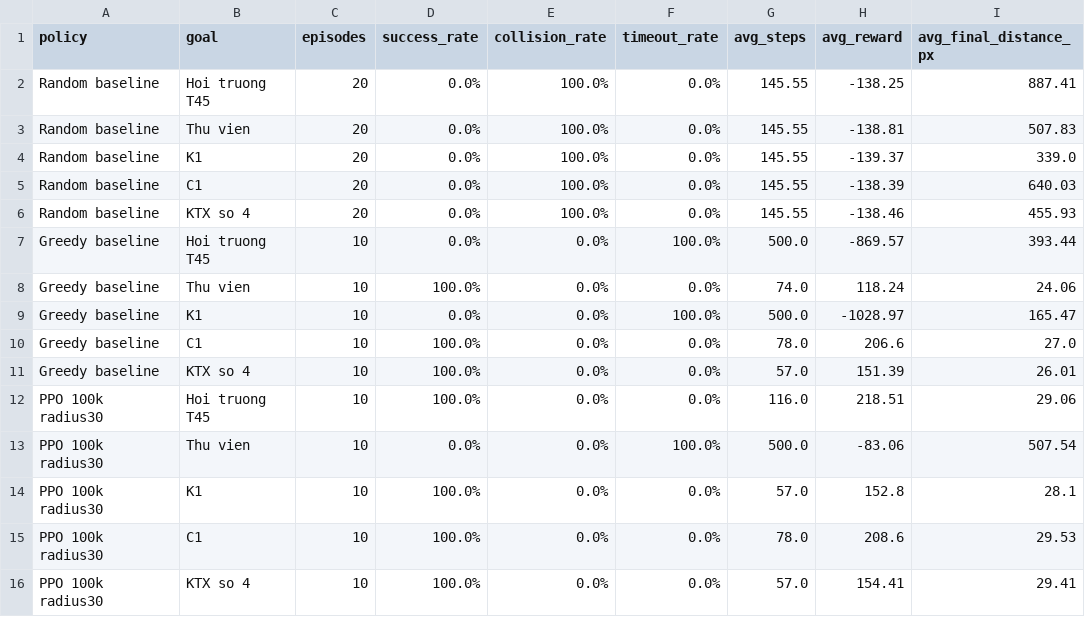
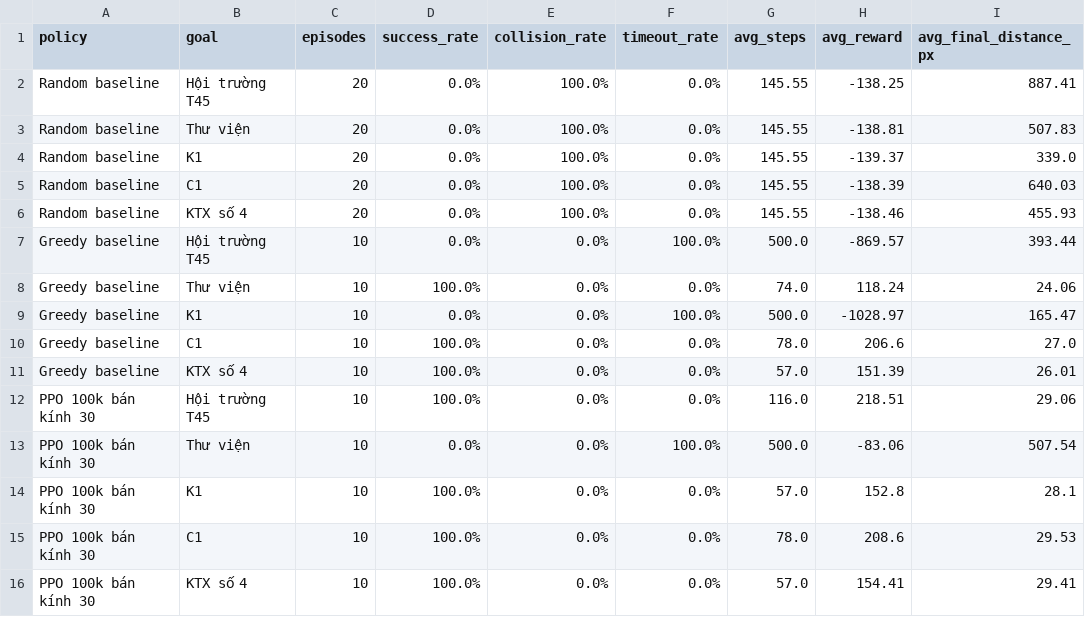
Before and after one commit to PHai237/TLU_UAV_PPO, a CSV file: results/report_tables/policy_comparison.csv, drawn as a sheet.

Commit message:
Add PPO fine-tune workflow and polish report outputs

```diff
--- a/results/report_tables/policy_comparison.csv
+++ b/results/report_tables/policy_comparison.csv
@@ -1,16 +1,16 @@
 policy,goal,episodes,success_rate,collision_rate,timeout_rate,avg_steps,avg_reward,avg_final_distance_px
-Random baseline,Hoi truong T45,20,0.0%,100.0%,0.0%,145.55,-138.25,887.41
-Random baseline,Thu vien,20,0.0%,100.0%,0.0%,145.55,-138.81,507.83
+Random baseline,Hội trường T45,20,0.0%,100.0%,0.0%,145.55,-138.25,887.41
+Random baseline,Thư viện,20,0.0%,100.0%,0.0%,145.55,-138.81,507.83
 Random baseline,K1,20,0.0%,100.0%,0.0%,145.55,-139.37,339.0
 Random baseline,C1,20,0.0%,100.0%,0.0%,145.55,-138.39,640.03
-Random baseline,KTX so 4,20,0.0%,100.0%,0.0%,145.55,-138.46,455.93
-Greedy baseline,Hoi truong T45,10,0.0%,0.0%,100.0%,500.0,-869.57,393.44
-Greedy baseline,Thu vien,10,100.0%,0.0%,0.0%,74.0,118.24,24.06
+Random baseline,KTX số 4,20,0.0%,100.0%,0.0%,145.55,-138.46,455.93
+Greedy baseline,Hội trường T45,10,0.0%,0.0%,100.0%,500.0,-869.57,393.44
+Greedy baseline,Thư viện,10,100.0%,0.0%,0.0%,74.0,118.24,24.06
 Greedy baseline,K1,10,0.0%,0.0%,100.0%,500.0,-1028.97,165.47
 Greedy baseline,C1,10,100.0%,0.0%,0.0%,78.0,206.6,27.0
-Greedy baseline,KTX so 4,10,100.0%,0.0%,0.0%,57.0,151.39,26.01
-PPO 100k radius30,Hoi truong T45,10,100.0%,0.0%,0.0%,116.0,218.51,29.06
-PPO 100k radius30,Thu vien,10,0.0%,0.0%,100.0%,500.0,-83.06,507.54
-PPO 100k radius30,K1,10,100.0%,0.0%,0.0%,57.0,152.8,28.1
-PPO 100k radius30,C1,10,100.0%,0.0%,0.0%,78.0,208.6,29.53
-PPO 100k radius30,KTX so 4,10,100.0%,0.0%,0.0%,57.0,154.41,29.41
+Greedy baseline,KTX số 4,10,100.0%,0.0%,0.0%,57.0,151.39,26.01
+PPO 100k bán kính 30,Hội trường T45,10,100.0%,0.0%,0.0%,116.0,218.51,29.06
+PPO 100k bán kính 30,Thư viện,10,0.0%,0.0%,100.0%,500.0,-83.06,507.54
+PPO 100k bán kính 30,K1,10,100.0%,0.0%,0.0%,57.0,152.8,28.1
+PPO 100k bán kính 30,C1,10,100.0%,0.0%,0.0%,78.0,208.6,29.53
+PPO 100k bán kính 30,KTX số 4,10,100.0%,0.0%,0.0%,57.0,154.41,29.41
```
Also changed, not shown: results/report_tables/astar_routes.csv, results/report_tables/goal_summary.csv, 10 other files.
